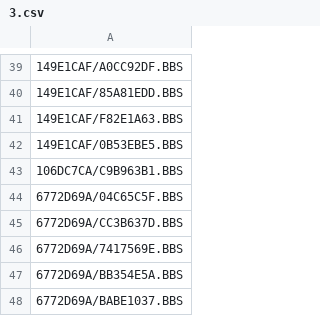
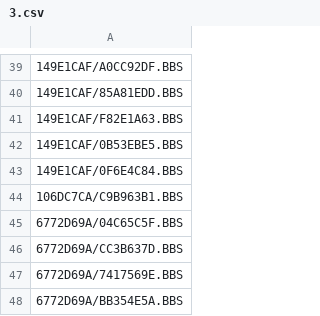
Before and after one commit to emallove/BeatBuddyCard2, a CSV file: PLAYLISTS/3.csv, drawn as a sheet; only a part is shown, gaps mark what is left out; the shorter side is filled out with more unchanged rows; the diff names each change by its address in the sheet, - before the commit and + after, or states it on an @@ line.

```diff
--- a/PLAYLISTS/3.csv
+++ b/PLAYLISTS/3.csv
+row 43: 149E1CAF/0F6E4C84.BBS
```
Also changed, not shown: SONGS/149E1CAF/config.csv, 2 other files.
